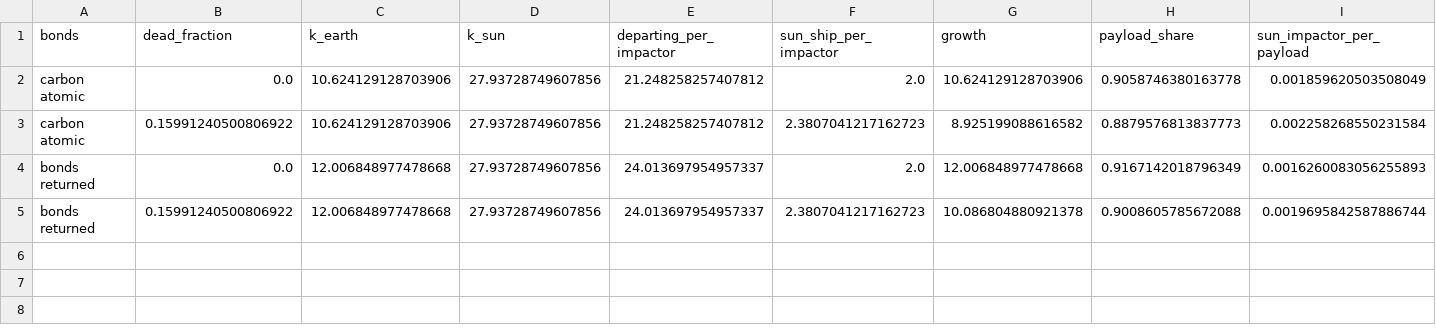
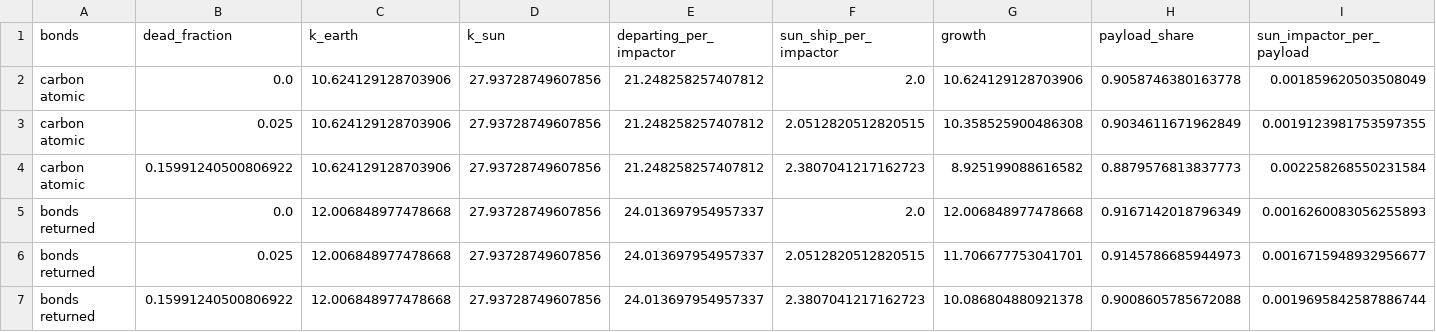
Before and after one commit to katzseth22202/puffsat_impact_simulation, a CSV file: data/results/xray_collision/mission_breeding.csv, drawn as a sheet; only a part is shown; rows hold the shown columns only; the diff names each change by its address in the sheet, - before the commit and + after, or states it on an @@ line.

```diff
--- a/data/results/xray_collision/mission_breeding.csv
+++ b/data/results/xray_collision/mission_breeding.csv
+row 3: carbon atomic | 0.025 | 10.624129128703906 | 27.93728749607856 | 21.248258257407812 | 2.0512820512820515 | 10.358525900486308 | 0.9034611671962849 | 0.0019123981753597355
+row 6: bonds returned | 0.025 | 12.006848977478668 | 27.93728749607856 | 24.013697954957337 | 2.0512820512820515 | 11.706677753041701 | 0.9145786685944973 | 0.0016715948932956677
```
Also changed, not shown: data/results/xray_collision/growth_cycle.csv, data/results/xray_collision/growth_earth_stage.csv, 12 other files.
